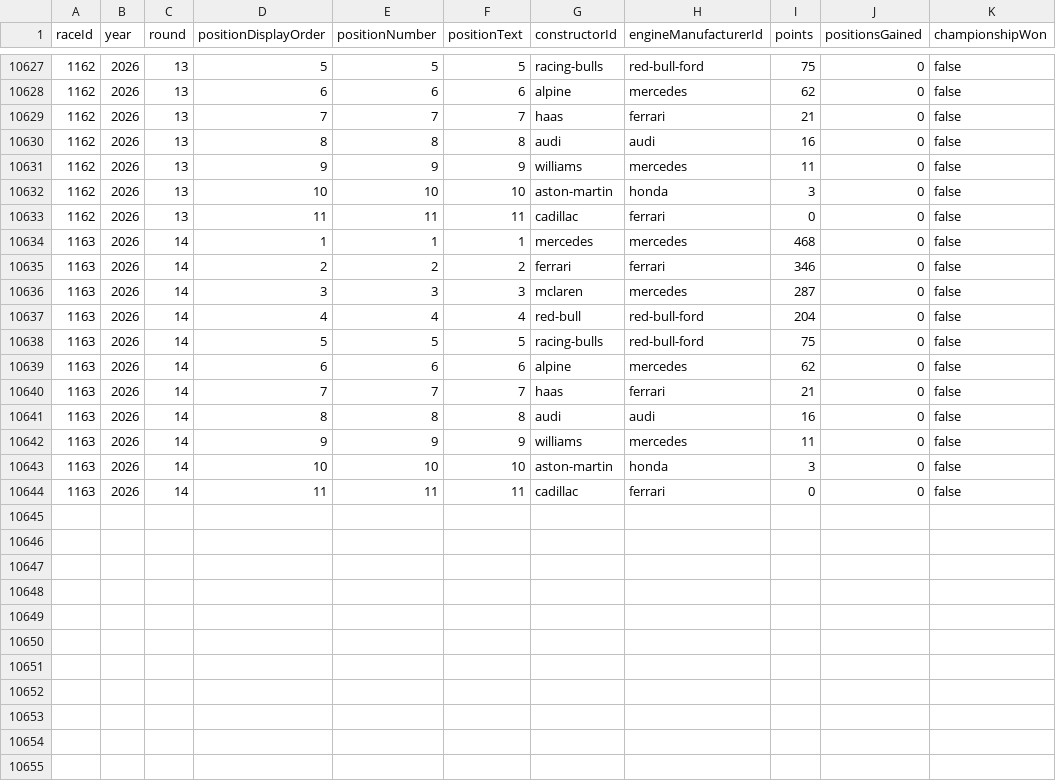
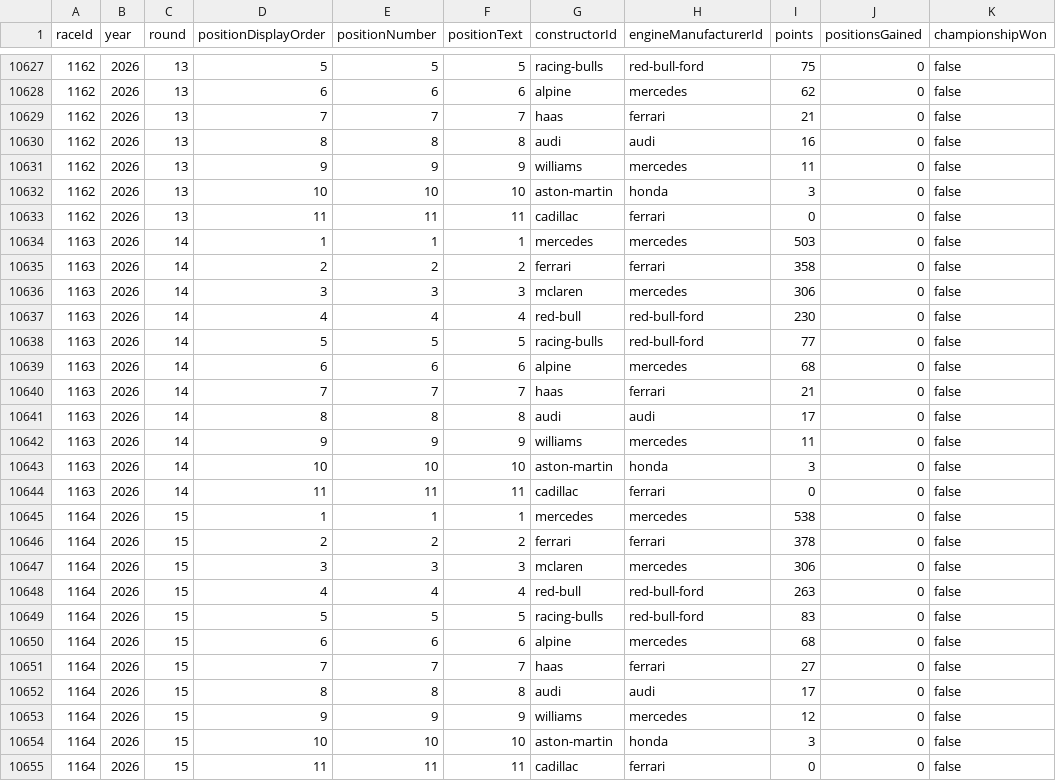
Before and after one commit to BoBeauf/formula_one, a CSV file: f1db-csv/f1db-races-constructor-standings.csv, drawn as a sheet; only a part is shown, gaps mark what is left out.

```diff
--- a/f1db-csv/f1db-races-constructor-standings.csv
+++ b/f1db-csv/f1db-races-constructor-standings.csv
@@ -10633,10 +10633,10 @@
 1162,2026,13,11,11,"11","cadillac","ferrari",0,0,false
-1163,2026,14,1,1,"1","mercedes","mercedes",468,0,false
-1163,2026,14,2,2,"2","ferrari","ferrari",346,0,false
-1163,2026,14,3,3,"3","mclaren","mercedes",287,0,false
-1163,2026,14,4,4,"4","red-bull","red-bull-ford",204,0,false
-1163,2026,14,5,5,"5","racing-bulls","red-bull-ford",75,0,false
-1163,2026,14,6,6,"6","alpine","mercedes",62,0,false
+1163,2026,14,1,1,"1","mercedes","mercedes",503,0,false
+1163,2026,14,2,2,"2","ferrari","ferrari",358,0,false
+1163,2026,14,3,3,"3","mclaren","mercedes",306,0,false
+1163,2026,14,4,4,"4","red-bull","red-bull-ford",230,0,false
+1163,2026,14,5,5,"5","racing-bulls","red-bull-ford",77,0,false
+1163,2026,14,6,6,"6","alpine","mercedes",68,0,false
 1163,2026,14,7,7,"7","haas","ferrari",21,0,false
-1163,2026,14,8,8,"8","audi","audi",16,0,false
+1163,2026,14,8,8,"8","audi","audi",17,0,false
 1163,2026,14,9,9,"9","williams","mercedes",11,0,false
@@ -10644 +10644,12 @@
 1163,2026,14,11,11,"11","cadillac","ferrari",0,0,false
+1164,2026,15,1,1,"1","mercedes","mercedes",538,0,false
+1164,2026,15,2,2,"2","ferrari","ferrari",378,0,false
+1164,2026,15,3,3,"3","mclaren","mercedes",306,0,false
+1164,2026,15,4,4,"4","red-bull","red-bull-ford",263,0,false
+1164,2026,15,5,5,"5","racing-bulls","red-bull-ford",83,0,false
+1164,2026,15,6,6,"6","alpine","mercedes",68,0,false
+1164,2026,15,7,7,"7","haas","ferrari",27,0,false
+1164,2026,15,8,8,"8","audi","audi",17,0,false
+1164,2026,15,9,9,"9","williams","mercedes",12,0,false
+1164,2026,15,10,10,"10","aston-martin","honda",3,0,false
+1164,2026,15,11,11,"11","cadillac","ferrari",0,0,false
```
Also changed, not shown: f1db-csv/f1db-circuits.csv, f1db-csv/f1db-constructors.csv, 21 other files.
